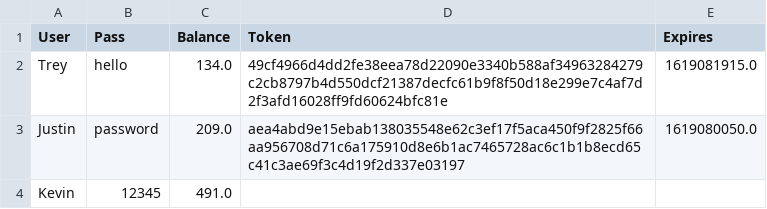
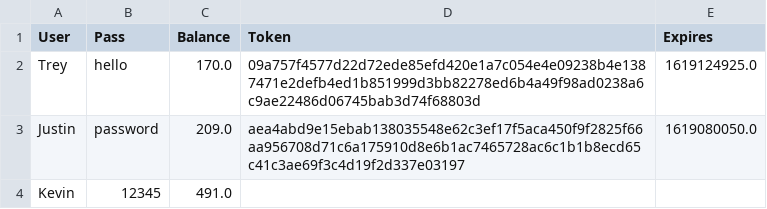
Before and after one commit to bricct/SSL, a CSV file: Server/Data/data.csv, drawn as a sheet.

```diff
--- a/Server/Data/data.csv
+++ b/Server/Data/data.csv
@@ -1,3 +1,3 @@
 User,Pass,Balance,Token,Expires
-Trey,hello,134.0,49cf4966d4dd2fe38eea78d22090e3340b588af34963284279c2cb8797b4d550dcf21387decfc61b9f8f50d18e299e7c4af7d2f3afd16028ff9fd60624bfc81e,1619081915.0
+Trey,hello,170.0,09a757f4577d22d72ede85efd420e1a7c054e4e09238b4e1387471e2defb4ed1b851999d3bb82278ed6b4a49f98ad0238a6c9ae22486d06745bab3d74f68803d,1619124925.0
 Justin,password,209.0,aea4abd9e15ebab138035548e62c3ef17f5aca450f9f2825f66aa956708d71c6a175910d8e6b1ac7465728ac6c1b1b8ecd65c41c3ae69f3c4d19f2d337e03197,1619080050.0
```
Also changed, not shown: 3 other files.
